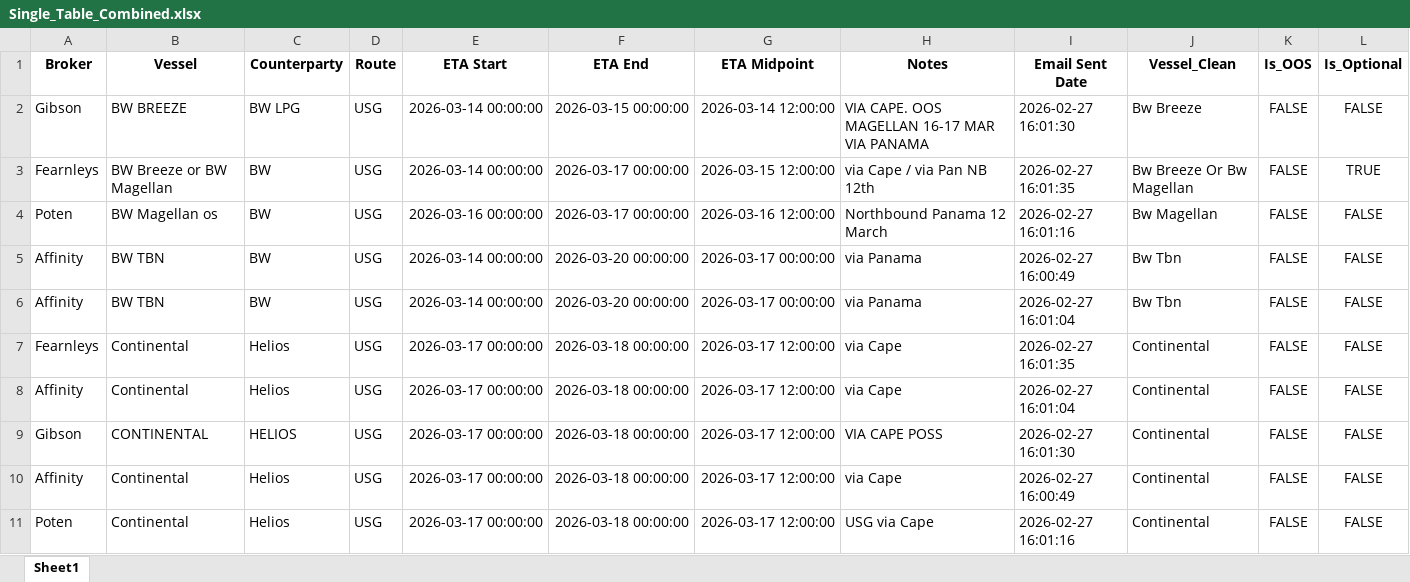
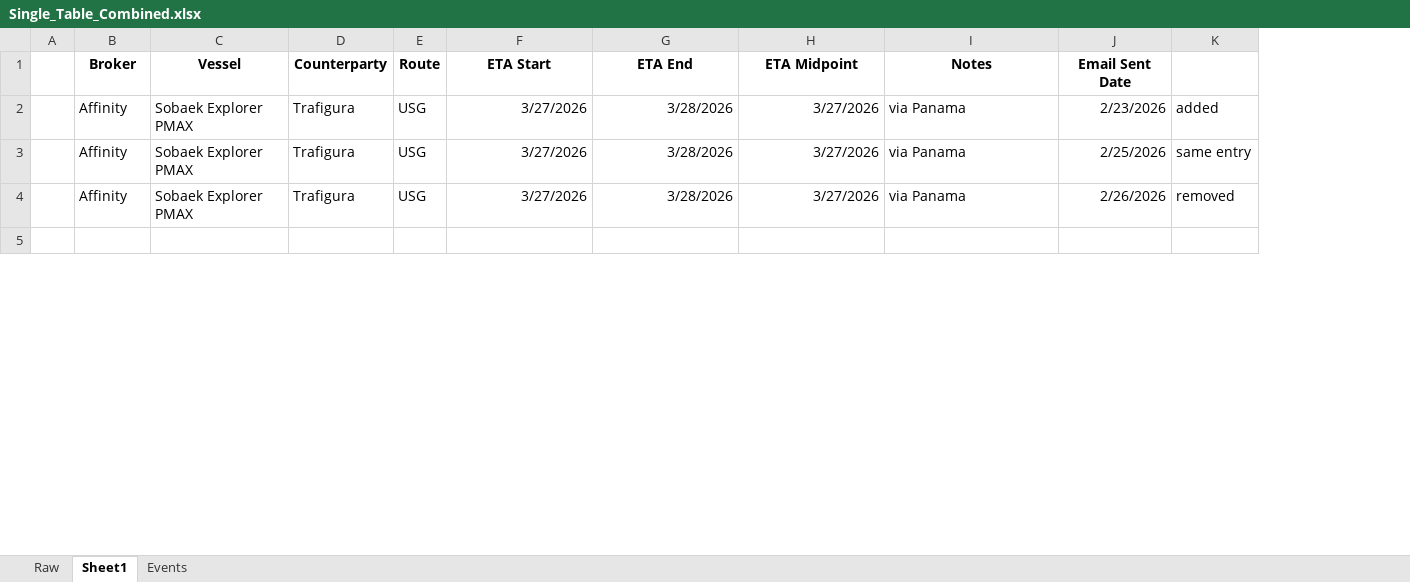
Before and after one commit to teddypascal/shipping_broker_reports, an Excel workbook: Single_Table_Combined.xlsx, sheet Sheet1, drawn as a sheet; only a part is shown; values as stored, in another font and other column widths than the file's, no borders; removed rows and columns are numbered as before the commit, all else as after; the diff covers the shown part only; the diff names each change by its address in the sheet, - before the commit and + after, or states it on an @@ line.

```diff
--- a/Single_Table_Combined.xlsx (sheet Sheet1)
+++ b/Single_Table_Combined.xlsx (sheet Sheet1)
+sheet tab: Raw
+sheet tab: Events
+column A, empty
-column J (Vessel_Clean), rows 5-6: Bw Tbn | Bw Tbn; rows 8-9: Continental | Continental
-column K (Is_OOS), rows 5-6: FALSE | FALSE; rows 8-9: FALSE | FALSE
-column L (Is_Optional), rows 5-6: FALSE | FALSE; rows 8-9: FALSE | FALSE
+column K, rows 2-4: added | same entry | removed
-row 2: Gibson | BW BREEZE | BW LPG | USG | 2026-03-14 00:00:00 | 2026-03-15 00:00:00 | 2026-03-14 12:00:00 | VIA CAPE. OOS MAGELLAN 16-17 MAR VIA PANAMA | 2026-02-27 16:01:30 | Bw Breeze | FALSE | FALSE
-row 3: Fearnleys | BW Breeze or BW Magellan | BW | USG | 2026-03-14 00:00:00 | 2026-03-17 00:00:00 | 2026-03-15 12:00:00 | via Cape / via Pan NB 12th | 2026-02-27 16:01:35 | Bw Breeze Or Bw Magellan | FALSE | TRUE
-row 4: Poten | BW Magellan os | BW | USG | 2026-03-16 00:00:00 | 2026-03-17 00:00:00 | 2026-03-16 12:00:00 | Northbound Panama 12 March | 2026-02-27 16:01:16 | Bw Magellan | FALSE | FALSE
-C2:C3 (Vessel): BW TBN
+C2:C3 (Vessel): Sobaek Explorer PMAX
-D2:D3 (Counterparty): BW
+D2:D3 (Counterparty): Trafigura
-F2:F3 (ETA Start): 2026-03-14 00:00:00
+F2:F3 (ETA Start): 3/27/2026
-G2:G3 (ETA End): 2026-03-20 00:00:00
+G2:G3 (ETA End): 3/28/2026
-H2:H3 (ETA Midpoint): 2026-03-17 00:00:00
+H2:H3 (ETA Midpoint): 3/27/2026
-J2 (Email Sent Date): 2026-02-27 16:00:49
+J2 (Email Sent Date): 2/23/2026
-J3 (Email Sent Date): 2026-02-27 16:01:04
+J3 (Email Sent Date): 2/25/2026
-row 7: Fearnleys | Continental | Helios | USG | 2026-03-17 00:00:00 | 2026-03-18 00:00:00 | 2026-03-17 12:00:00 | via Cape | 2026-02-27 16:01:35 | Continental | FALSE | FALSE
-C4 (Vessel): Continental
+C4 (Vessel): Sobaek Explorer PMAX
-D4 (Counterparty): Helios
+D4 (Counterparty): Trafigura
-F4 (ETA Start): 2026-03-17 00:00:00
+F4 (ETA Start): 3/27/2026
-G4 (ETA End): 2026-03-18 00:00:00
+G4 (ETA End): 3/28/2026
-H4 (ETA Midpoint): 2026-03-17 12:00:00
+H4 (ETA Midpoint): 3/27/2026
-I4 (Notes): via Cape
+I4 (Notes): via Panama
-J4 (Email Sent Date): 2026-02-27 16:01:04
+J4 (Email Sent Date): 2/26/2026
-row 5: Gibson | CONTINENTAL | HELIOS | USG | 2026-03-17 00:00:00 | 2026-03-18 00:00:00 | 2026-03-17 12:00:00 | VIA CAPE POSS | 2026-02-27 16:01:30 | Continental | FALSE | FALSE
+row 5: (empty)
-row 10: Affinity | Continental | Helios | USG | 2026-03-17 00:00:00 | 2026-03-18 00:00:00 | 2026-03-17 12:00:00 | via Cape | 2026-02-27 16:00:49 | Continental | FALSE | FALSE
-row 11: Poten | Continental | Helios | USG | 2026-03-17 00:00:00 | 2026-03-18 00:00:00 | 2026-03-17 12:00:00 | USG via Cape | 2026-02-27 16:01:16 | Continental | FALSE | FALSE
```
Also changed, not shown: 18 added rows, 59 removed rows and 207 edited cells elsewhere in this sheet, Affinity/Affinity_USG_All_Emails.xlsx, All_Brokers_All_Emails_Combined.xlsx, 18 other files.
